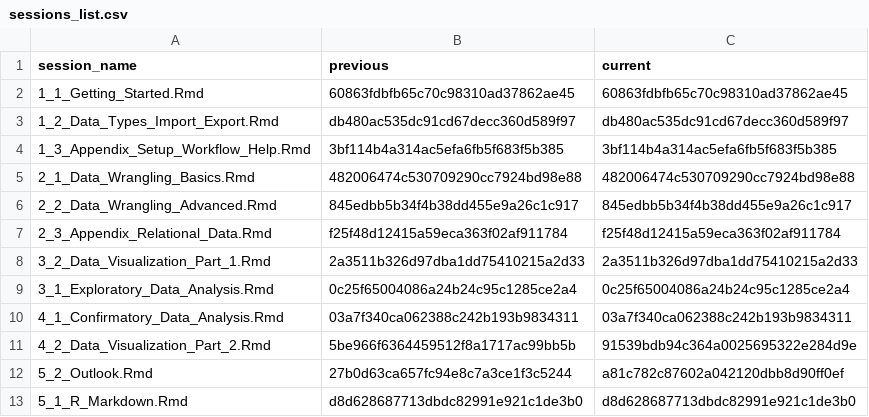
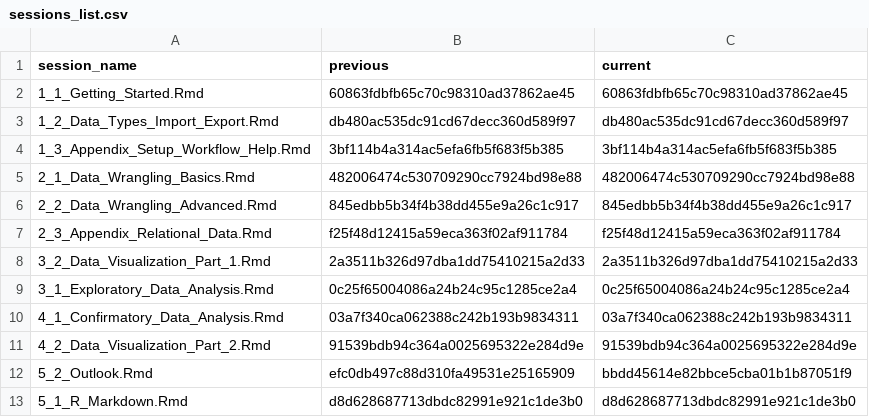
Before and after one commit to jobreu/r-intro-gesis-2021, a CSV file: content/sessions/sessions_list.csv, drawn as a sheet.

```diff
--- a/content/sessions/sessions_list.csv
+++ b/content/sessions/sessions_list.csv
@@ -10,4 +10,4 @@ session_name,previous,current
 4_1_Confirmatory_Data_Analysis.Rmd,03a7f340ca062388c242b193b9834311,03a7f340ca062388c242b193b9834311
-4_2_Data_Visualization_Part_2.Rmd,5be966f6364459512f8a1717ac99bb5b,91539bdb94c364a0025695322e284d9e
-5_2_Outlook.Rmd,27b0d63ca657fc94e8c7a3ce1f3c5244,a81c782c87602a042120dbb8d90ff0ef
+4_2_Data_Visualization_Part_2.Rmd,91539bdb94c364a0025695322e284d9e,91539bdb94c364a0025695322e284d9e
+5_2_Outlook.Rmd,efc0db497c88d310fa49531e25165909,bbdd45614e82bbce5cba01b1b87051f9
 5_1_R_Markdown.Rmd,d8d628687713dbdc82991e921c1de3b0,d8d628687713dbdc82991e921c1de3b0
```
Also changed, not shown: 6 other files.
